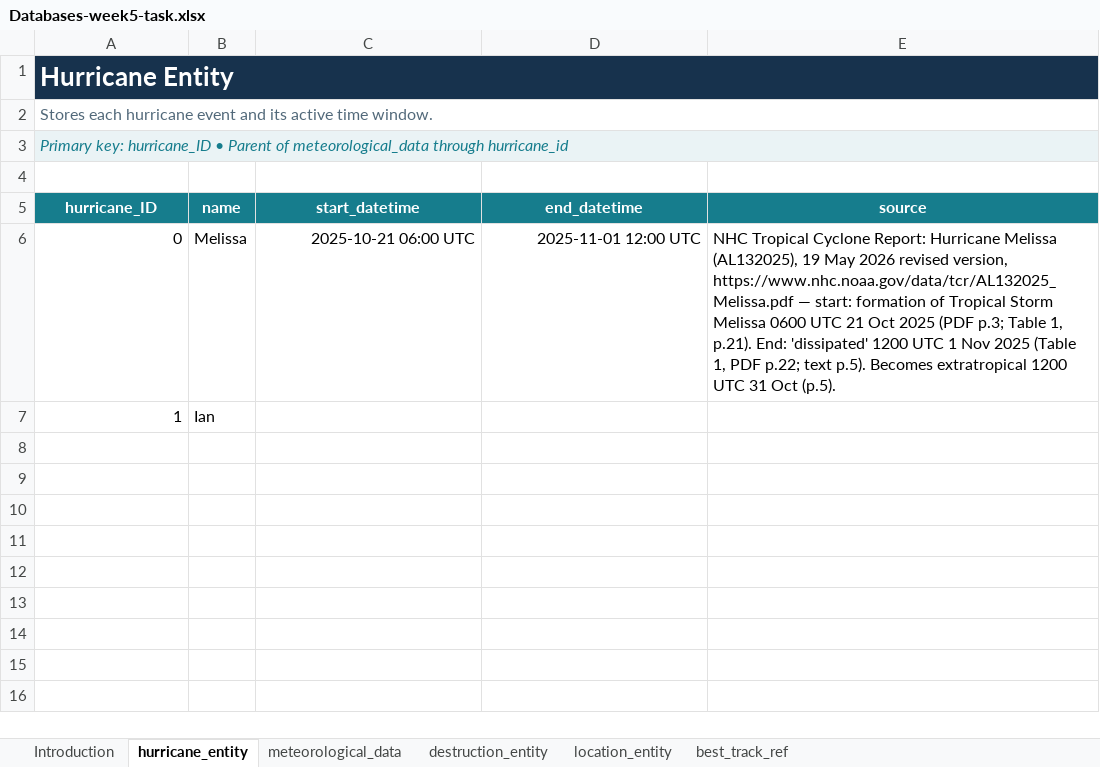
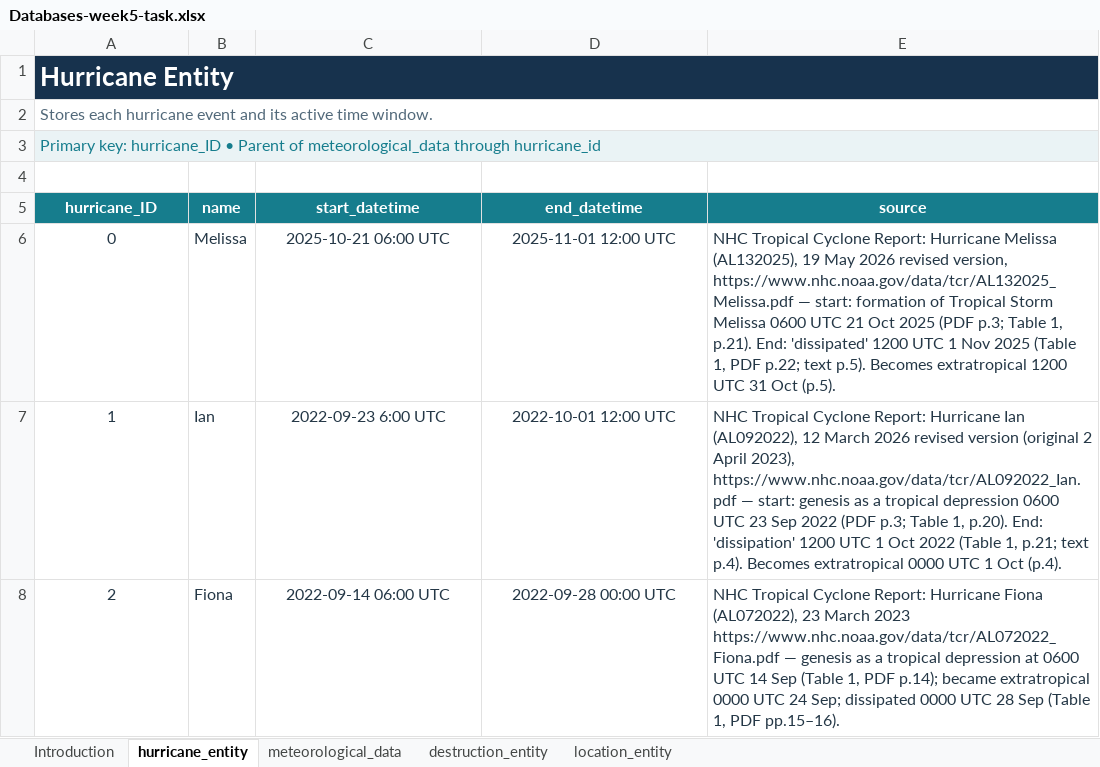
Before and after one commit to Cooclman1234/Databases-Group17-hurricanesDB, an Excel workbook: week5/data/Databases-week5-task.xlsx, sheet hurricane_entity, drawn as a sheet; values as stored, in another font and other column widths than the file's, no borders; the diff names each change by its address in the sheet, - before the commit and + after, or states it on an @@ line.

Commit message:
added new hurricane data excel file, updated README, started to wrok on queries and testing

```diff
--- a/week5/data/Databases-week5-task.xlsx (sheet hurricane_entity)
+++ b/week5/data/Databases-week5-task.xlsx (sheet hurricane_entity)
@@ sheet tab hidden: best_track_ref @@
-A3 italic: on
+A3 italic: off
-A6:E6 text colour: black
+A6:E6 text colour: #243746
-A6:A7 alignment: right
+A6:A7 alignment: center
-C6:D6 alignment: right
+C6:D6 alignment: center
-A7:B7 text colour: black
+A7:B7 text colour: #243746
-C7 (start_datetime): (empty)
+C7 (start_datetime): 2022-09-23 6:00 UTC
-D7 (end_datetime): (empty)
+D7 (end_datetime): 2022-10-01 12:00 UTC
-E7 (source): (empty)
+E7 (source): NHC Tropical Cyclone Report: Hurricane Ian (AL092022), 12 March 2026 revised version (original 2 April 2023), https://www.nhc.noaa.gov/data/tcr/AL092022_Ian.pdf — start: genesis as a tropical depression 0600 UTC 23 Sep 2022 (PDF p.3; Table 1, p.20). End: 'dissipation' 1200 UTC 1 Oct 2022 (Table 1, p.21; text p.4). Becomes extratropical 0000 UTC 1 Oct (p.4).
+row 8: 2 | Fiona | 2022-09-14 06:00 UTC | 2022-09-28 00:00 UTC | NHC Tropical Cyclone Report: Hurricane Fiona (AL072022), 23 March 2023 https://www.nhc.noaa.gov/data/tcr/AL072022_Fiona.pdf — genesis as a tropical depression at 0600 UTC 14 Sep (Table 1, PDF p.14); became extratropical 0000 UTC 24 Sep; dissipated 0000 UTC 28 Sep (Table 1, PDF pp.15–16).
```
Also changed, not shown: sheet meteorological_data, sheet location_entity, sheet destruction_entity, 5 other files.
